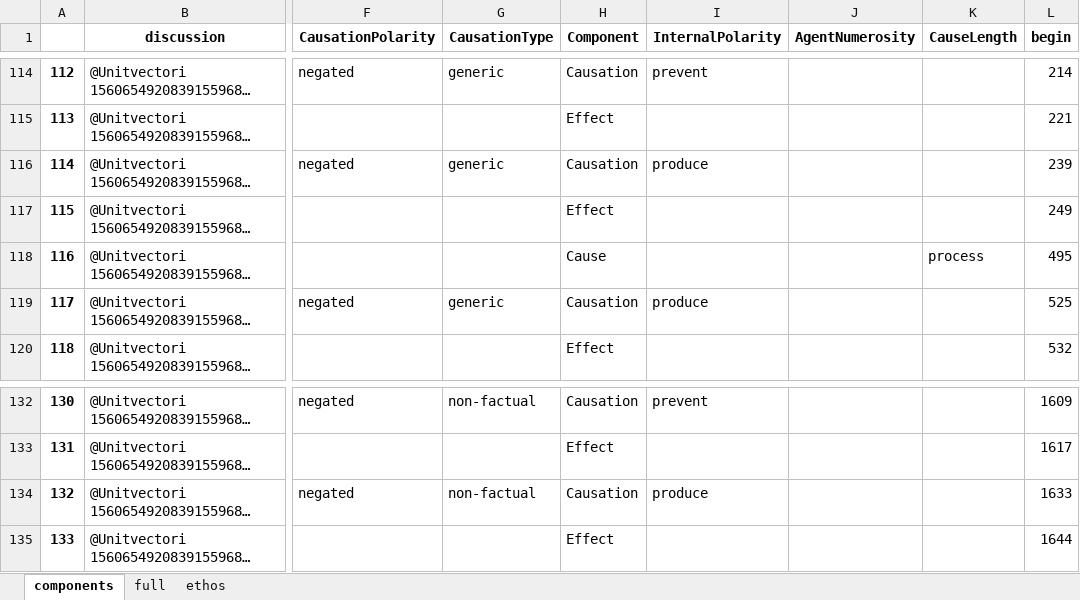
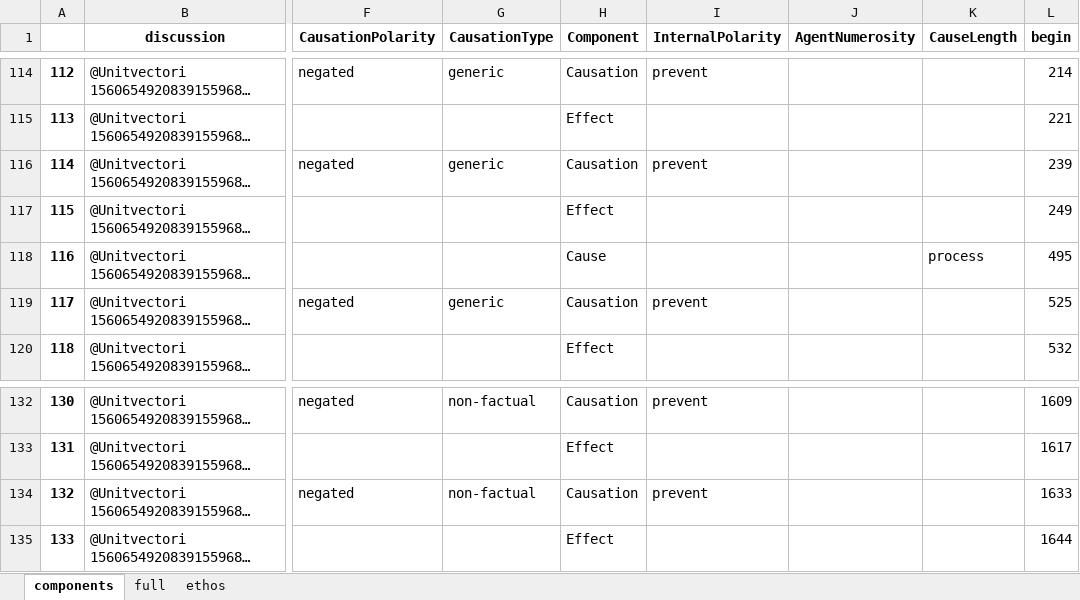
Before and after one commit to kaatkaa/FrameAn, an Excel workbook: NP-frames-up-ethos.xlsx, sheet components, drawn as a sheet; only a part is shown, gaps mark what is left out; long unchanged cells end in …; values as stored, in another font and other column widths than the file's, no borders; charts and pictures not drawn; the diff names each change by its address in the sheet, - before the commit and + after, or states it on an @@ line.

```diff
--- a/NP-frames-up-ethos.xlsx (sheet components)
+++ b/NP-frames-up-ethos.xlsx (sheet components)
-I116 (InternalPolarity): produce
+I116 (InternalPolarity): prevent
-I119 (InternalPolarity): produce
+I119 (InternalPolarity): prevent
-I134 (InternalPolarity): produce
+I134 (InternalPolarity): prevent
```
Also changed, not shown: sheet full, sheet ethos, charts or pictures.
